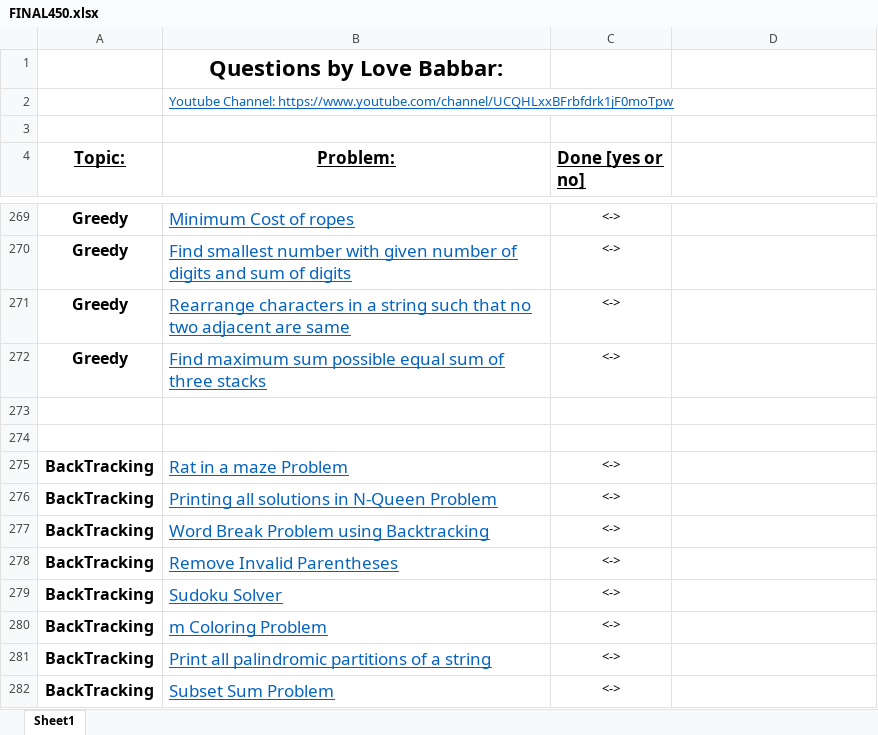
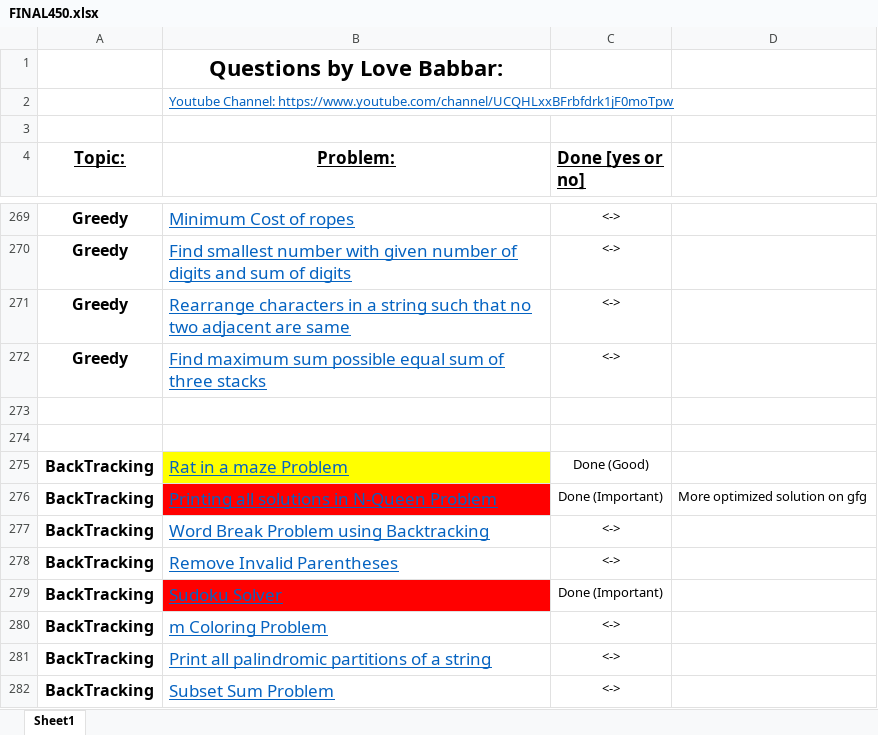
Before and after one commit to Ajayjam97/DS_ALGO, an Excel workbook: C++/FINAL450.xlsx, sheet Sheet1, drawn as a sheet; only a part is shown, gaps mark what is left out; values as stored, in another font and other column widths than the file's, no borders; the diff covers the shown part only; the diff names each change by its address in the sheet, - before the commit and + after, or states it on an @@ line.

Commit message:
GFG update

```diff
--- a/C++/FINAL450.xlsx (sheet Sheet1)
+++ b/C++/FINAL450.xlsx (sheet Sheet1)
-B275 fill: none
+B275 fill: #FFFF00
-C275 (Done [yes or no]): <->
+C275 (Done [yes or no]): Done (Good)
-B276 fill: none
+B276 fill: #FF0000
-C276 (Done [yes or no]): <->
+C276 (Done [yes or no]): Done (Important)
-D276: (empty)
+D276: More optimized solution on gfg
-B279 fill: none
+B279 fill: #FF0000
-C279 (Done [yes or no]): <->
+C279 (Done [yes or no]): Done (Important)
```
Also changed, not shown: 10 edited cells and cell formats elsewhere in this sheet.
